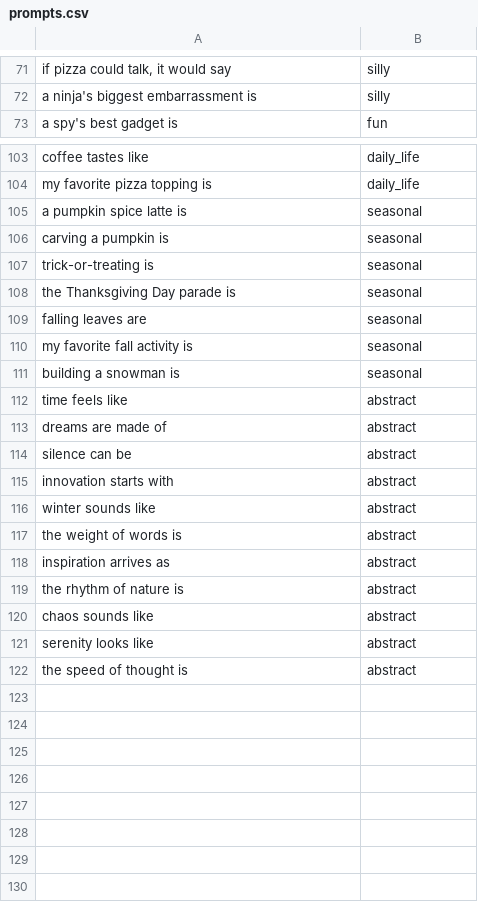
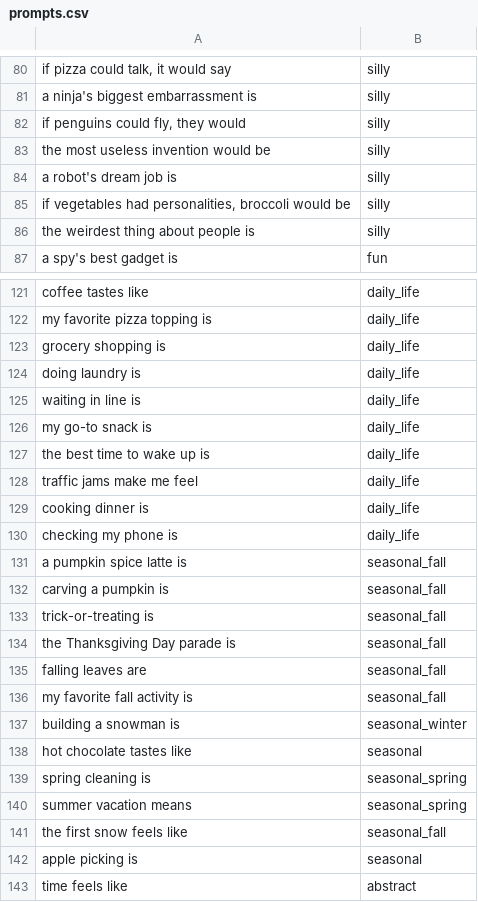
Before and after one commit to sheegaon/quipflip, a CSV file: backend/data/prompts.csv, drawn as a sheet; only a part is shown, gaps mark what is left out; the shorter side is filled out with more unchanged rows; addresses are those after the commit; the diff covers the shown part only; the diff names each change by its address in the sheet, - before the commit and + after, or states it on an @@ line.

Commit message:
Add auto-generated prompts.

```diff
--- a/backend/data/prompts.csv
+++ b/backend/data/prompts.csv
+row 82: if penguins could fly, they would | silly
+row 83: the most useless invention would be | silly
+row 84: a robot's dream job is | silly
+row 85: if vegetables had personalities, broccoli would be | silly
+row 86: the weirdest thing about people is | silly
+row 123: grocery shopping is | daily_life
+row 124: doing laundry is | daily_life
+row 125: waiting in line is | daily_life
+row 126: my go-to snack is | daily_life
+row 127: the best time to wake up is | daily_life
+row 128: traffic jams make me feel | daily_life
+row 129: cooking dinner is | daily_life
+row 130: checking my phone is | daily_life
-B131:B136: seasonal
+B131:B136: seasonal_fall
-B137: seasonal
+B137: seasonal_winter
+row 138: hot chocolate tastes like | seasonal
+row 139: spring cleaning is | seasonal_spring
+row 140: summer vacation means | seasonal_spring
+row 141: the first snow feels like | seasonal_fall
+row 142: apple picking is | seasonal
```
Also changed, not shown: 18 added rows elsewhere in this file.
